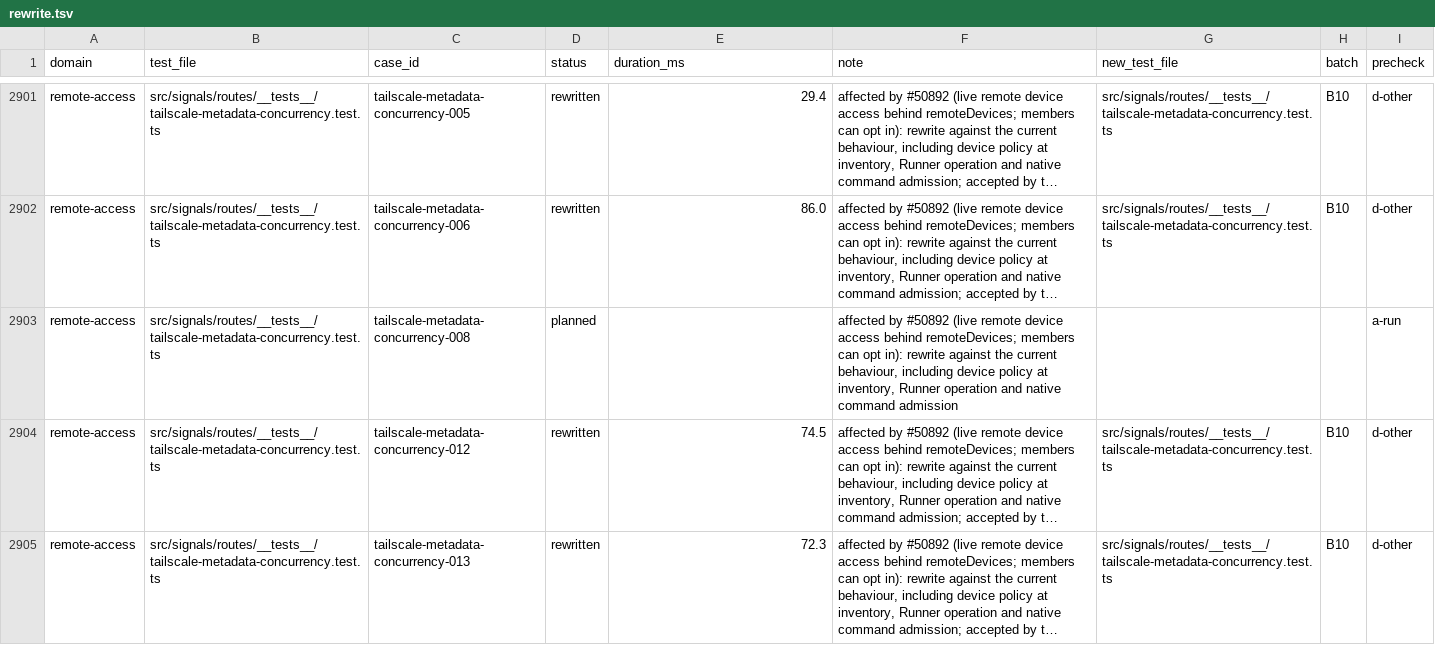
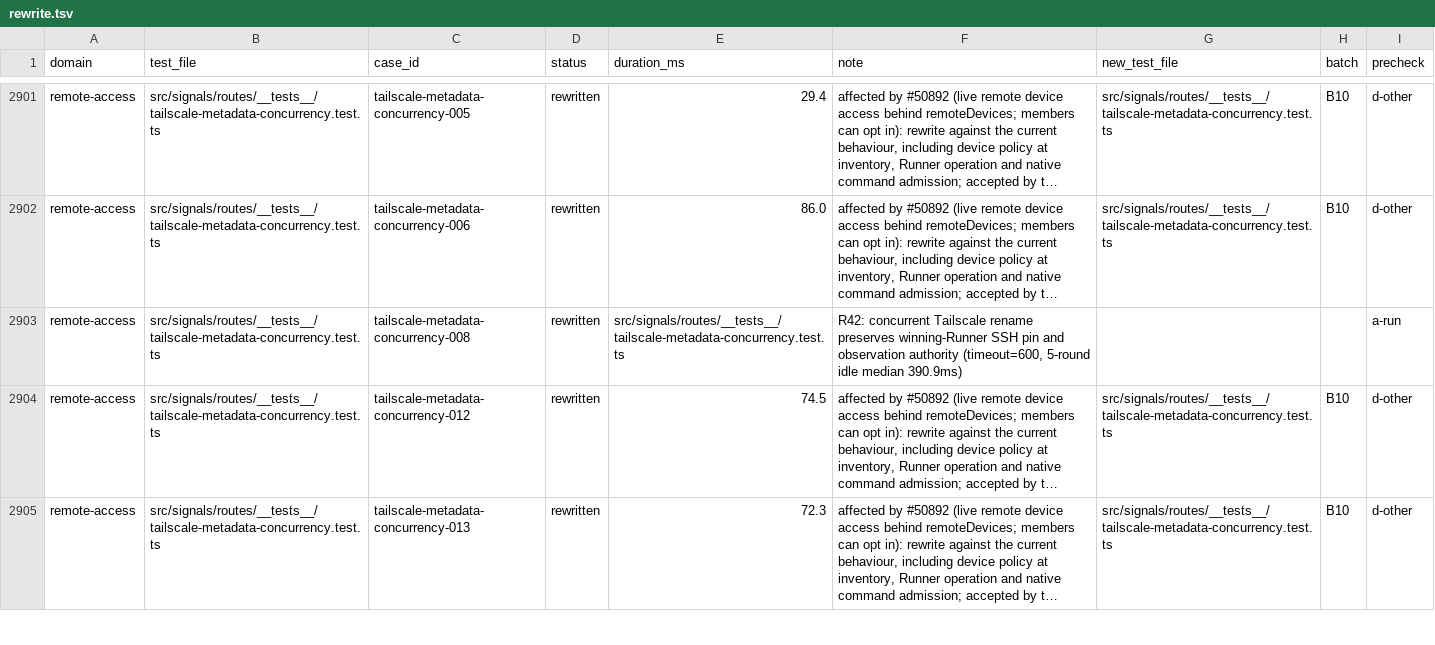
Before and after one commit to okou-ai/okou, a TSV file: turbo/apps/api/test-rebuild/rewrite.tsv, drawn as a sheet; only a part is shown, gaps mark what is left out; long unchanged cells end in …; the diff names each change by its address in the sheet, - before the commit and + after, or states it on an @@ line.

Commit message:
test(api): rewrite tailscale-metadata-concurrency-008 (concurrent rename + Runner pin/observe)

```diff
--- a/turbo/apps/api/test-rebuild/rewrite.tsv
+++ b/turbo/apps/api/test-rebuild/rewrite.tsv
-D2903 (status): planned
+D2903 (status): rewritten
-E2903 (duration_ms): (empty)
+E2903 (duration_ms): src/signals/routes/__tests__/tailscale-metadata-concurrency.test.ts
-F2903 (note): affected by #50892 (live remote device access behind remoteDevices; members can opt in): rewrite against the current behaviour, including device policy at inventory, Runner operation and native command admission
+F2903 (note): R42: concurrent Tailscale rename preserves winning-Runner SSH pin and observation authority (timeout=600, 5-round idle median 390.9ms)
```
Also changed, not shown: 1 other file.
